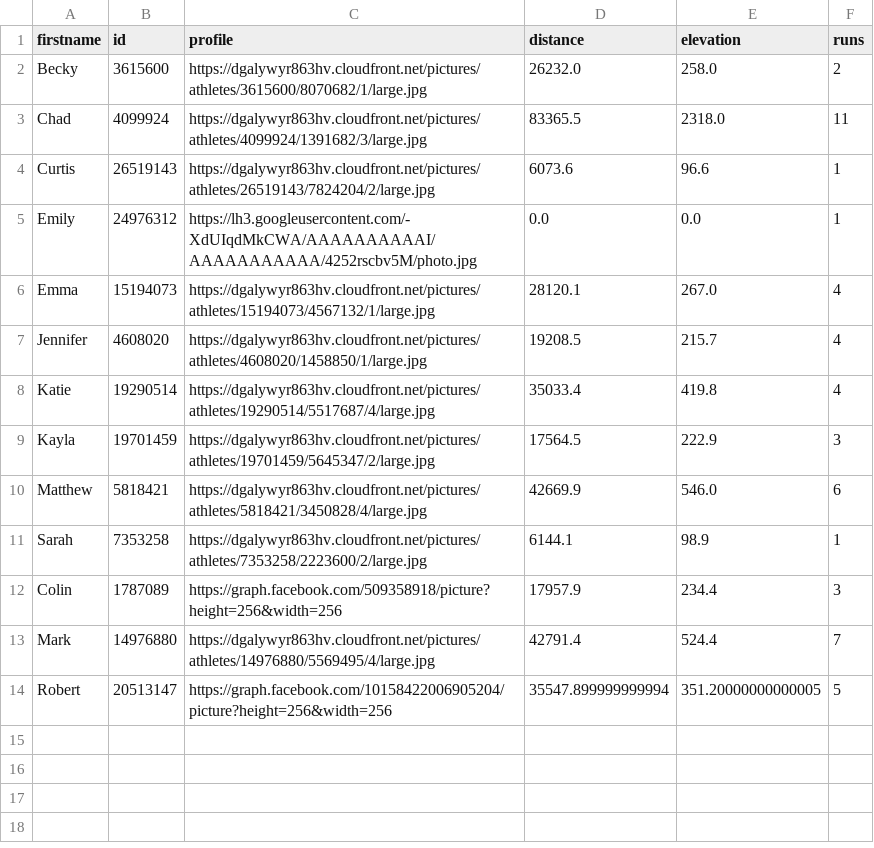
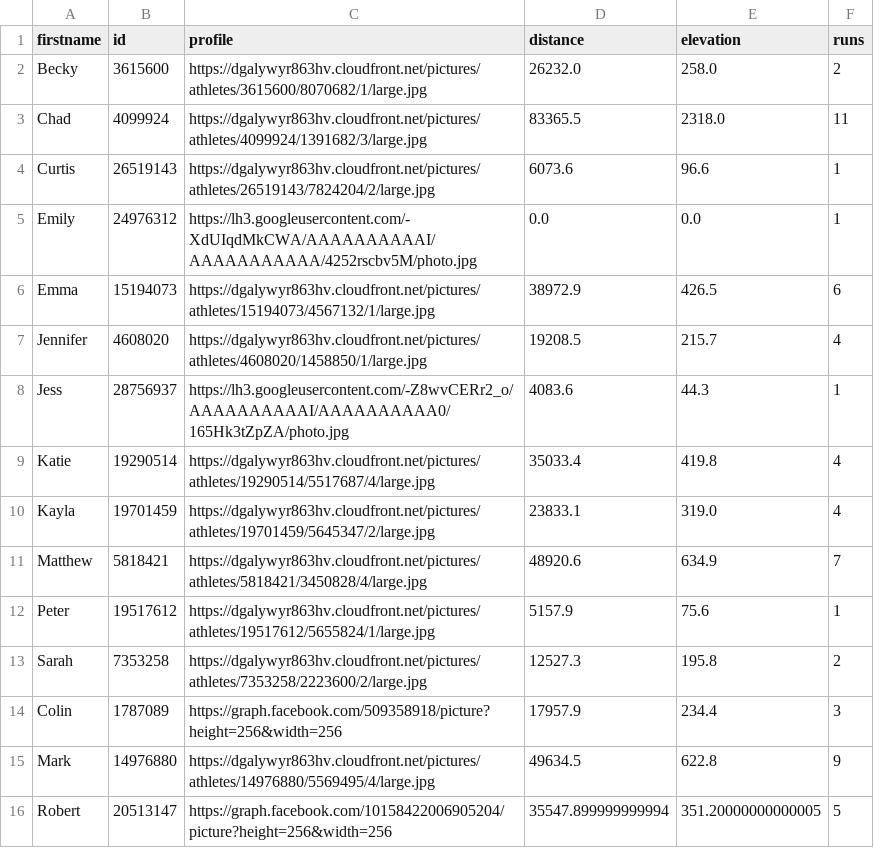
Before and after one commit to dartmouthrunners/dartmouthrunners.github.io, a CSV file: strava/data/recent_activities.csv, drawn as a sheet.

Commit message:
updated strava stats

```diff
--- a/strava/data/recent_activities.csv
+++ b/strava/data/recent_activities.csv
@@ -5,10 +5,12 @@ Curtis,26519143,https://dgalywyr863hv.cloudfront.net/pictures/athletes/26519143/
 Emily,24976312,https://lh3.googleusercontent.com/-XdUIqdMkCWA/AAAAAAAAAAI/AAAAAAAAAAA/4252rscbv5M/photo.jpg,0.0,0.0,1
-Emma,15194073,https://dgalywyr863hv.cloudfront.net/pictures/athletes/15194073/4567132/1/large.jpg,28120.1,267.0,4
+Emma,15194073,https://dgalywyr863hv.cloudfront.net/pictures/athletes/15194073/4567132/1/large.jpg,38972.9,426.5,6
 Jennifer,4608020,https://dgalywyr863hv.cloudfront.net/pictures/athletes/4608020/1458850/1/large.jpg,19208.5,215.7,4
+Jess,28756937,https://lh3.googleusercontent.com/-Z8wvCERr2_o/AAAAAAAAAAI/AAAAAAAAAA0/165Hk3tZpZA/photo.jpg,4083.6,44.3,1
 Katie,19290514,https://dgalywyr863hv.cloudfront.net/pictures/athletes/19290514/5517687/4/large.jpg,35033.4,419.8,4
-Kayla,19701459,https://dgalywyr863hv.cloudfront.net/pictures/athletes/19701459/5645347/2/large.jpg,17564.5,222.9,3
-Matthew,5818421,https://dgalywyr863hv.cloudfront.net/pictures/athletes/5818421/3450828/4/large.jpg,42669.9,546.0,6
-Sarah,7353258,https://dgalywyr863hv.cloudfront.net/pictures/athletes/7353258/2223600/2/large.jpg,6144.1,98.9,1
+Kayla,19701459,https://dgalywyr863hv.cloudfront.net/pictures/athletes/19701459/5645347/2/large.jpg,23833.1,319.0,4
+Matthew,5818421,https://dgalywyr863hv.cloudfront.net/pictures/athletes/5818421/3450828/4/large.jpg,48920.6,634.9,7
+Peter,19517612,https://dgalywyr863hv.cloudfront.net/pictures/athletes/19517612/5655824/1/large.jpg,5157.9,75.6,1
+Sarah,7353258,https://dgalywyr863hv.cloudfront.net/pictures/athletes/7353258/2223600/2/large.jpg,12527.3,195.8,2
 Colin,1787089,https://graph.facebook.com/509358918/picture?height=256&width=256,17957.9,234.4,3
-Mark,14976880,https://dgalywyr863hv.cloudfront.net/pictures/athletes/14976880/5569495/4/large.jpg,42791.4,524.4,7
+Mark,14976880,https://dgalywyr863hv.cloudfront.net/pictures/athletes/14976880/5569495/4/large.jpg,49634.5,622.8,9
 Robert,20513147,https://graph.facebook.com/10158422006905204/picture?height=256&width=256,35547.899999999994,351.20000000000005,5
```
